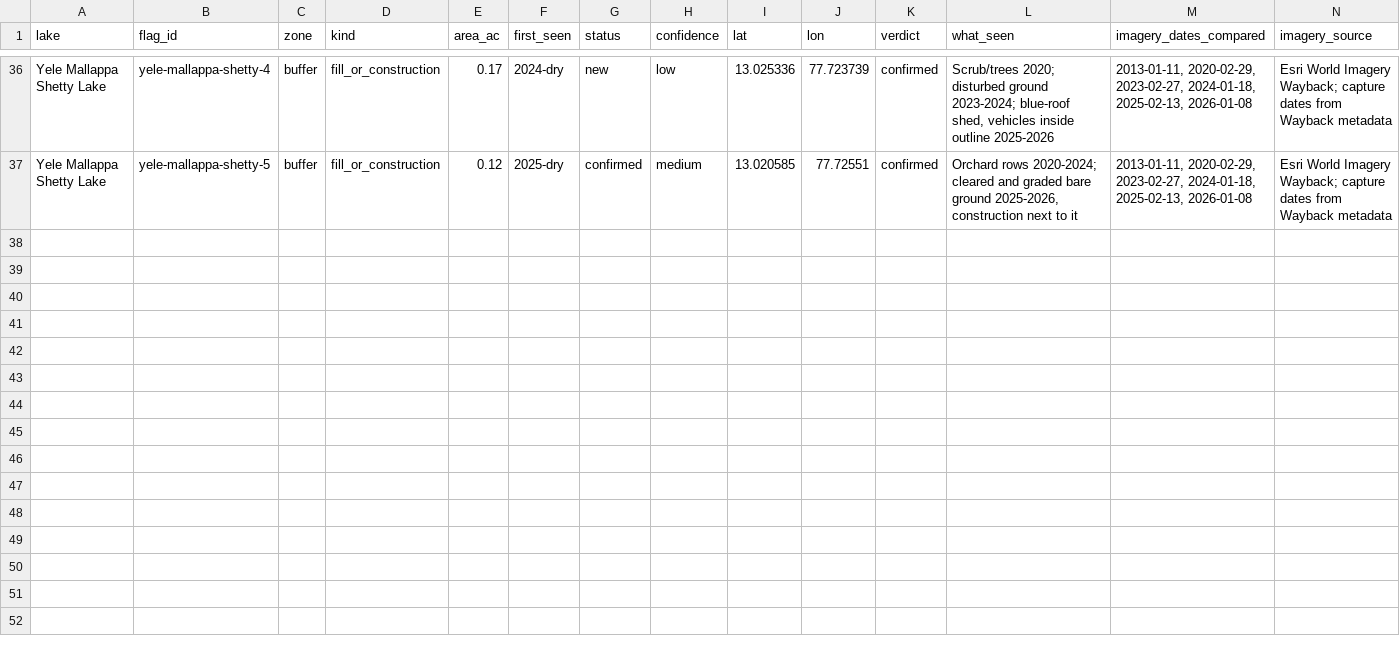
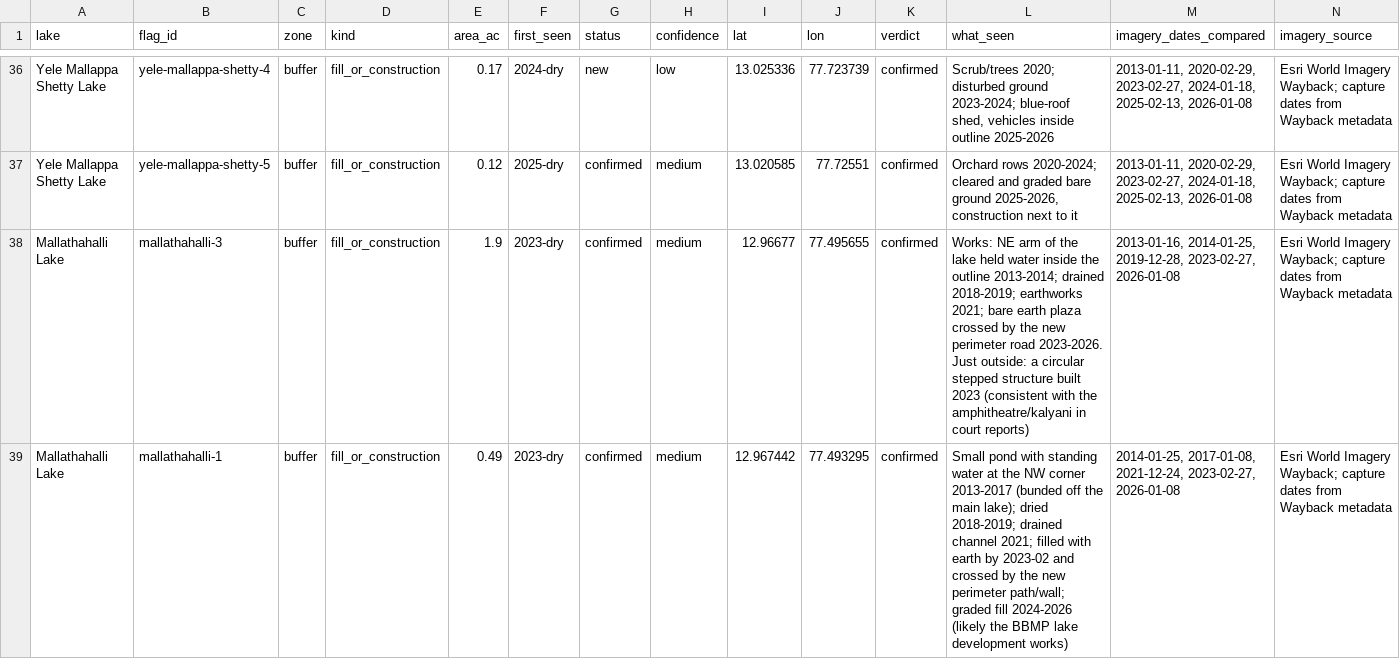
Before and after one commit to abhishiv17/JalRekha, a CSV file: research/flags_checked.csv, drawn as a sheet; only a part is shown, gaps mark what is left out; rows hold the shown columns only; the diff covers the shown part only; the diff names each change by its address in the sheet, - before the commit and + after, or states it on an @@ line.

Commit message:
Hand-check Mallathahalli flags against Wayback imagery

```diff
--- a/research/flags_checked.csv
+++ b/research/flags_checked.csv
+row 38: Mallathahalli Lake | mallathahalli-3 | buffer | fill_or_construction | 1.9 | 2023-dry | confirmed | medium | 12.96677 | 77.495655 | confirmed | Works: NE arm of the lake held water inside the outline 2013-2014; drained 2018-2019; earthworks 2021; bare earth plaza crossed by the new perimeter road 2023-2026. Just outside: a circular stepped structure built 2023 (consistent with the amphitheatre/kalyani in court reports) | 2013-01-16, 2014-01-25, 2019-12-28, 2023-02-27, 2026-01-08 | Esri World Imagery Wayback; capture dates from Wayback metadata
+row 39: Mallathahalli Lake | mallathahalli-1 | buffer | fill_or_construction | 0.49 | 2023-dry | confirmed | medium | 12.967442 | 77.493295 | confirmed | Small pond with standing water at the NW corner 2013-2017 (bunded off the main lake); dried 2018-2019; drained channel 2021; filled with earth by 2023-02 and crossed by the new perimeter path/wall; graded fill 2024-2026 (likely the BBMP lake development works) | 2014-01-25, 2017-01-08, 2021-12-24, 2023-02-27, 2026-01-08 | Esri World Imagery Wayback; capture dates from Wayback metadata
```
Also changed, not shown: 6 added rows elsewhere in this file.
